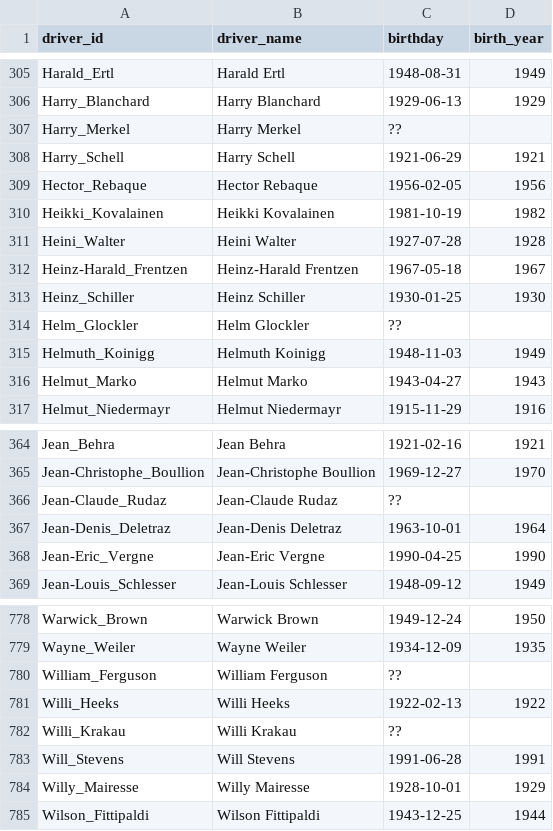
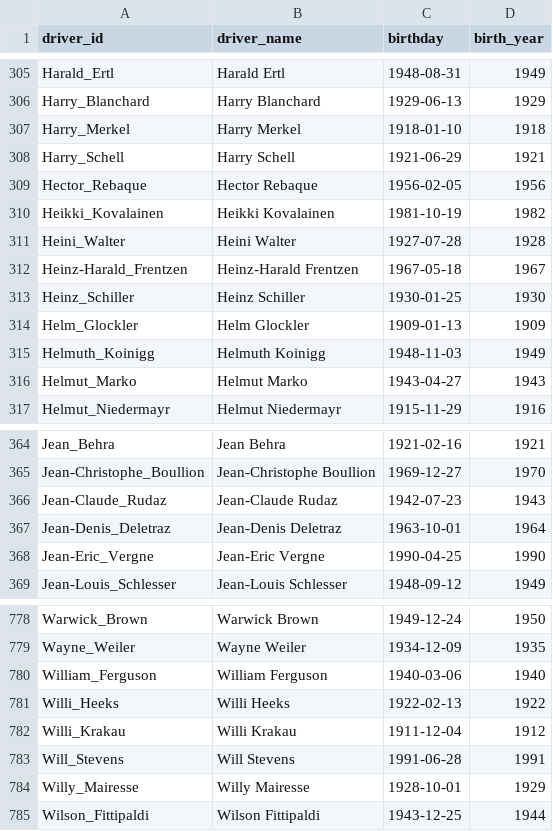
Before and after one commit to tfgjustin/formula-1, a TSV file: data/drivers.tsv, drawn as a sheet; only a part is shown, gaps mark what is left out.

Commit message:
Added support for loading and fetching driver birthdays and approximate birth years (calendar year of birth if born January through June, or the following year if born July through December).

```diff
--- a/data/drivers.tsv
+++ b/data/drivers.tsv
@@ -306,3 +306,3 @@ Harald_Ertl	Harald Ertl	1948-08-31	1949
 Harry_Blanchard	Harry Blanchard	1929-06-13	1929
-Harry_Merkel	Harry Merkel	??	
+Harry_Merkel	Harry Merkel	1918-01-10	1918
 Harry_Schell	Harry Schell	1921-06-29	1921
@@ -313,3 +313,3 @@ Heinz-Harald_Frentzen	Heinz-Harald Frentzen	1967-05-18	1967
 Heinz_Schiller	Heinz Schiller	1930-01-25	1930
-Helm_Glockler	Helm Glockler	??	
+Helm_Glockler	Helm Glockler	1909-01-13	1909
 Helmuth_Koinigg	Helmuth Koinigg	1948-11-03	1949
@@ -365,3 +365,3 @@ Jean_Behra	Jean Behra	1921-02-16	1921
 Jean-Christophe_Boullion	Jean-Christophe Boullion	1969-12-27	1970
-Jean-Claude_Rudaz	Jean-Claude Rudaz	??	
+Jean-Claude_Rudaz	Jean-Claude Rudaz	1942-07-23	1943
 Jean-Denis_Deletraz	Jean-Denis Deletraz	1963-10-01	1964
@@ -779,5 +779,5 @@ Warwick_Brown	Warwick Brown	1949-12-24	1950
 Wayne_Weiler	Wayne Weiler	1934-12-09	1935
-William_Ferguson	William Ferguson	??	
+William_Ferguson	William Ferguson	1940-03-06	1940
 Willi_Heeks	Willi Heeks	1922-02-13	1922
-Willi_Krakau	Willi Krakau	??	
+Willi_Krakau	Willi Krakau	1911-12-04	1912
 Will_Stevens	Will Stevens	1991-06-28	1991
```
Also changed, not shown: 2 other files.
